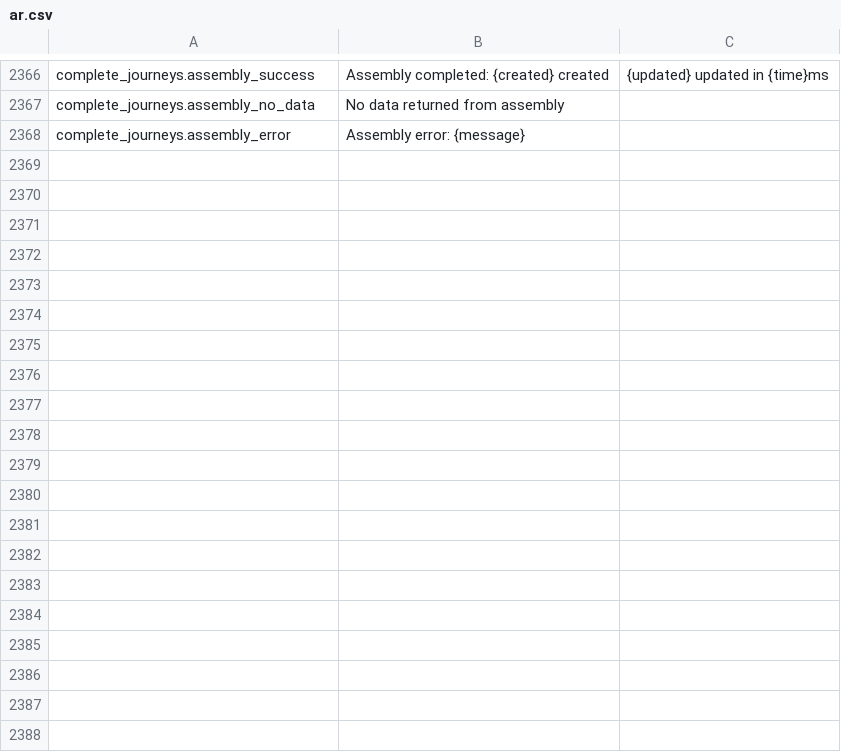
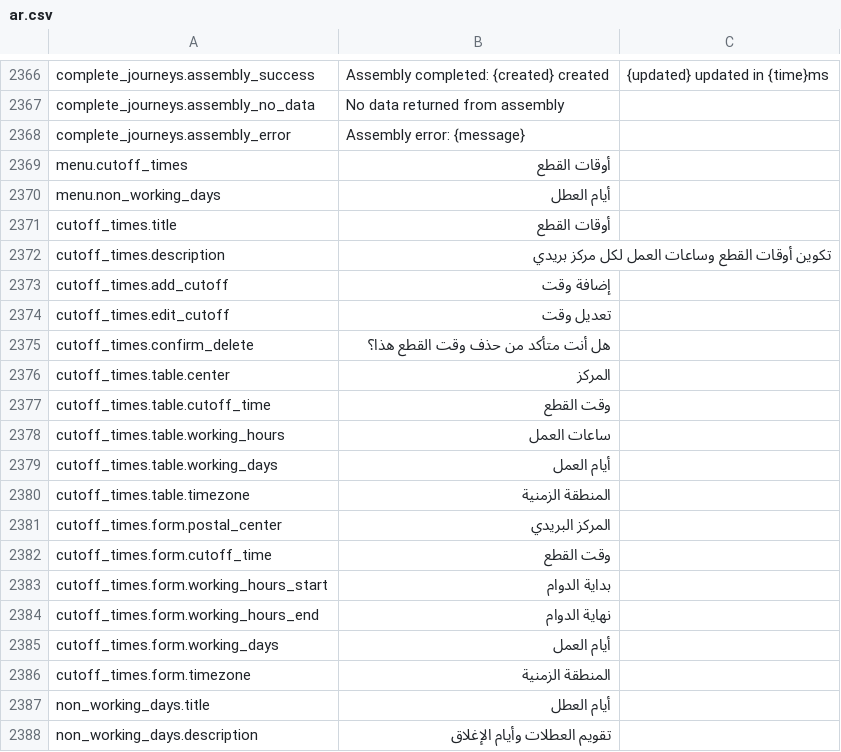
Before and after one commit to IgnacioFernandezSoriano/ONEMS, a CSV file: public/locales/ar.csv, drawn as a sheet; only a part is shown, gaps mark what is left out; the diff covers the shown part only.

Commit message:
Sprint 10: Cut-off Times & Working Days - Backend + UI complete

```diff
--- a/public/locales/ar.csv
+++ b/public/locales/ar.csv
@@ -2368 +2368,21 @@ complete_journeys.assembly_no_data,No data returned from assembly
 complete_journeys.assembly_error,Assembly error: {message}
+menu.cutoff_times,أوقات القطع
+menu.non_working_days,أيام العطل
+cutoff_times.title,أوقات القطع
+cutoff_times.description,تكوين أوقات القطع وساعات العمل لكل مركز بريدي
+cutoff_times.add_cutoff,إضافة وقت
+cutoff_times.edit_cutoff,تعديل وقت
+cutoff_times.confirm_delete,هل أنت متأكد من حذف وقت القطع هذا؟
+cutoff_times.table.center,المركز
+cutoff_times.table.cutoff_time,وقت القطع
+cutoff_times.table.working_hours,ساعات العمل
+cutoff_times.table.working_days,أيام العمل
+cutoff_times.table.timezone,المنطقة الزمنية
+cutoff_times.form.postal_center,المركز البريدي
+cutoff_times.form.cutoff_time,وقت القطع
+cutoff_times.form.working_hours_start,بداية الدوام
+cutoff_times.form.working_hours_end,نهاية الدوام
+cutoff_times.form.working_days,أيام العمل
+cutoff_times.form.timezone,المنطقة الزمنية
+non_working_days.title,أيام العطل
+non_working_days.description,تقويم العطلات وأيام الإغلاق
```
Also changed, not shown: 17 added rows elsewhere in this file, public/locales/en.csv, public/locales/es.csv, 10 other files.
